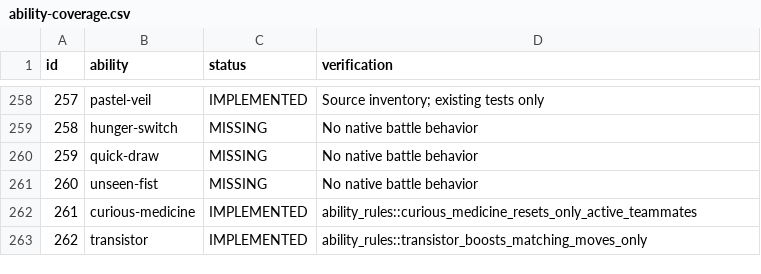
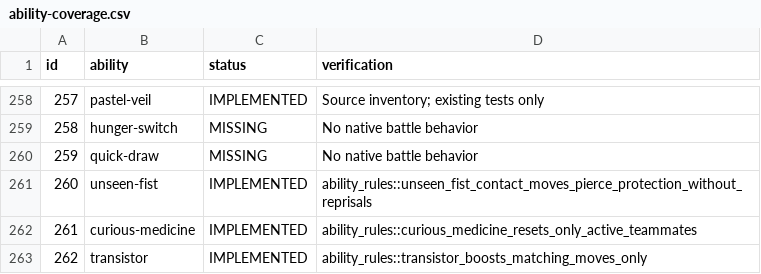
Before and after one commit to fourlastor/wilds-battle-engine, a CSV file: reports/ability-coverage.csv, drawn as a sheet; only a part is shown, gaps mark what is left out.

Commit message:
Implement Unseen Fist contact protection bypass

```diff
--- a/reports/ability-coverage.csv
+++ b/reports/ability-coverage.csv
@@ -260,3 +260,3 @@ id,ability,status,verification
 259,quick-draw,MISSING,No native battle behavior
-260,unseen-fist,MISSING,No native battle behavior
+260,unseen-fist,IMPLEMENTED,ability_rules::unseen_fist_contact_moves_pierce_protection_without_reprisals
 261,curious-medicine,IMPLEMENTED,ability_rules::curious_medicine_resets_only_active_teammates
```
Also changed, not shown: 4 other files.
